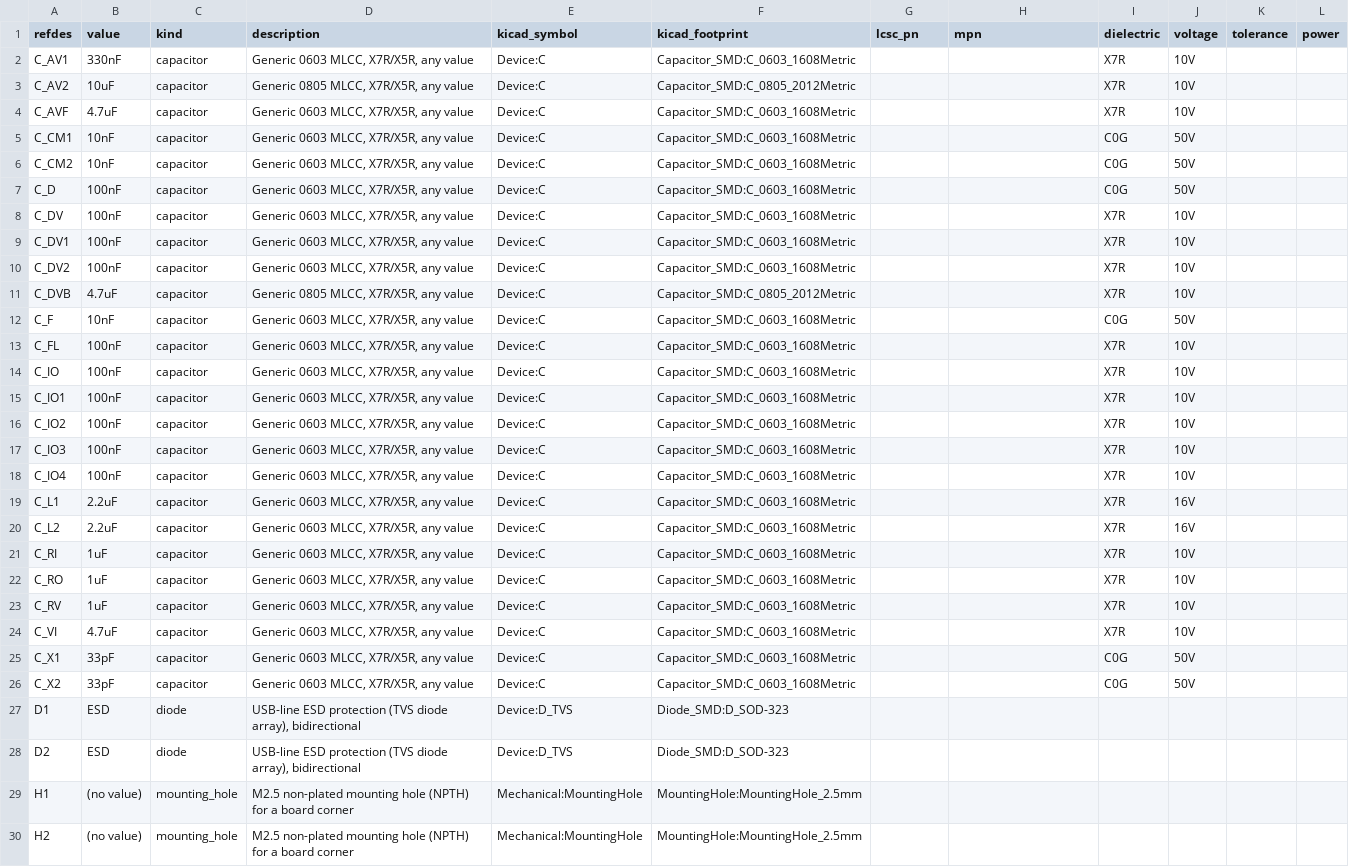
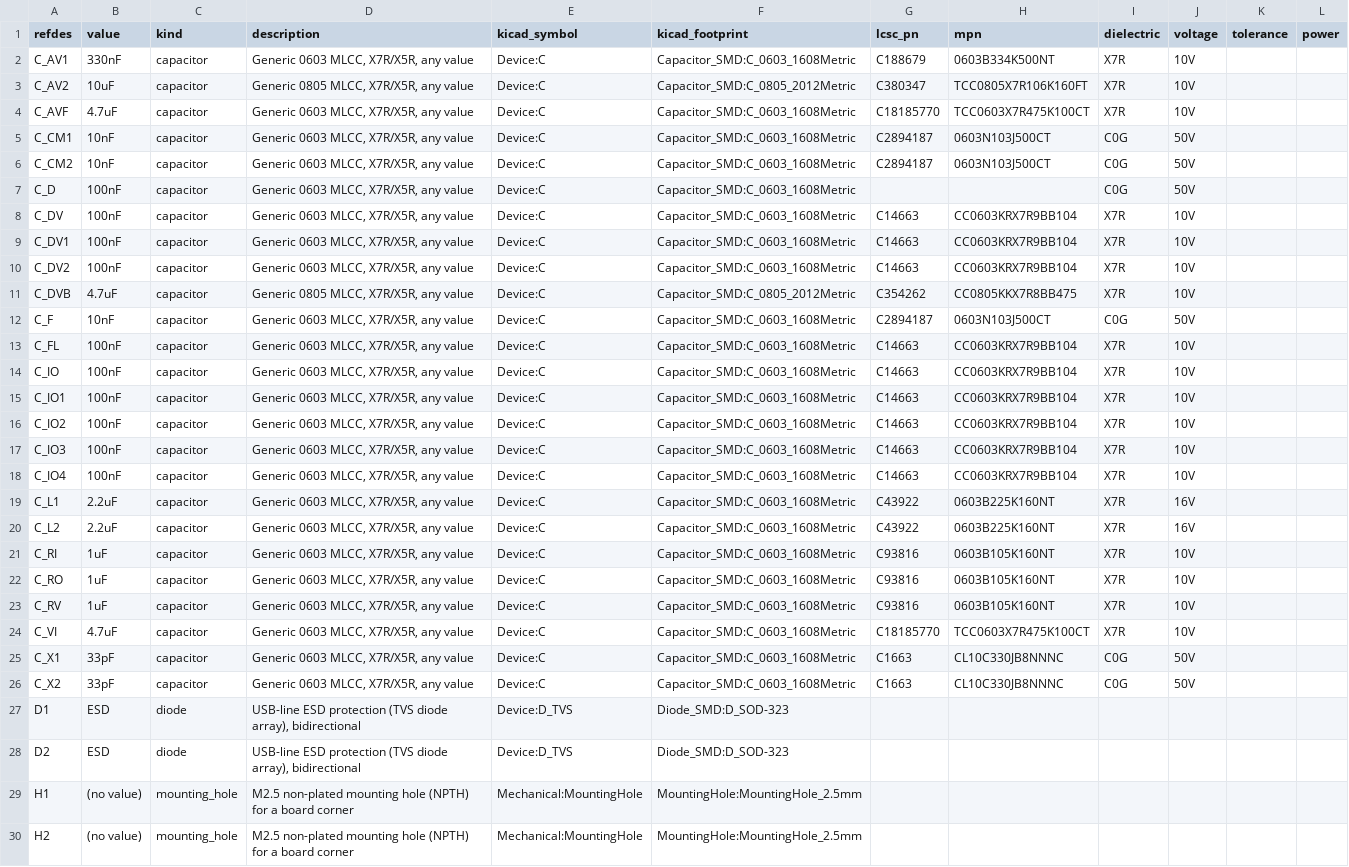
Before and after one commit to absmach/synth, a CSV file: qualification/class-b/rtd-afe/kicad/bom.csv, drawn as a sheet; only a part is shown; the diff covers the shown part only; the diff names each change by its address in the sheet, - before the commit and + after, or states it on an @@ line.

Commit message:
SYN-363 - Pin LCSC and MPN on the RTD board parts and regenerate the evidence
Signed-off-by: nyagamunene <stevenyaga2014@gmail.com>

```diff
--- a/qualification/class-b/rtd-afe/kicad/bom.csv
+++ b/qualification/class-b/rtd-afe/kicad/bom.csv
-G2 (lcsc_pn): (empty)
+G2 (lcsc_pn): C188679
-H2 (mpn): (empty)
+H2 (mpn): 0603B334K500NT
-G3 (lcsc_pn): (empty)
+G3 (lcsc_pn): C380347
-H3 (mpn): (empty)
+H3 (mpn): TCC0805X7R106K160FT
-G4 (lcsc_pn): (empty)
+G4 (lcsc_pn): C18185770
-H4 (mpn): (empty)
+H4 (mpn): TCC0603X7R475K100CT
-G5:G6 (lcsc_pn): (empty)
+G5:G6 (lcsc_pn): C2894187
-H5:H6 (mpn): (empty)
+H5:H6 (mpn): 0603N103J500CT
-G8:G10 (lcsc_pn): (empty)
+G8:G10 (lcsc_pn): C14663
-H8:H10 (mpn): (empty)
+H8:H10 (mpn): CC0603KRX7R9BB104
-G11 (lcsc_pn): (empty)
+G11 (lcsc_pn): C354262
-H11 (mpn): (empty)
+H11 (mpn): CC0805KKX7R8BB475
-G12 (lcsc_pn): (empty)
+G12 (lcsc_pn): C2894187
-H12 (mpn): (empty)
+H12 (mpn): 0603N103J500CT
-G13:G18 (lcsc_pn): (empty)
+G13:G18 (lcsc_pn): C14663
-H13:H18 (mpn): (empty)
+H13:H18 (mpn): CC0603KRX7R9BB104
-G19:G20 (lcsc_pn): (empty)
+G19:G20 (lcsc_pn): C43922
-H19:H20 (mpn): (empty)
+H19:H20 (mpn): 0603B225K160NT
-G21:G23 (lcsc_pn): (empty)
+G21:G23 (lcsc_pn): C93816
-H21:H23 (mpn): (empty)
+H21:H23 (mpn): 0603B105K160NT
-G24 (lcsc_pn): (empty)
+G24 (lcsc_pn): C18185770
-H24 (mpn): (empty)
+H24 (mpn): TCC0603X7R475K100CT
-G25:G26 (lcsc_pn): (empty)
+G25:G26 (lcsc_pn): C1663
-H25:H26 (mpn): (empty)
+H25:H26 (mpn): CL10C330JB8NNNC
```
Also changed, not shown: 25 edited cells elsewhere in this file, 44 other files.
